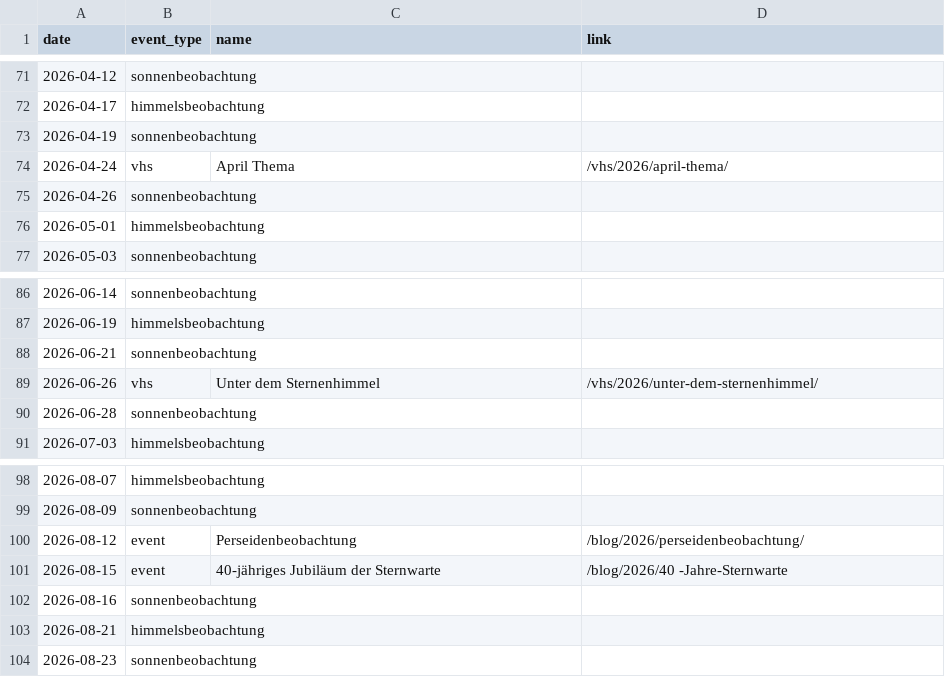
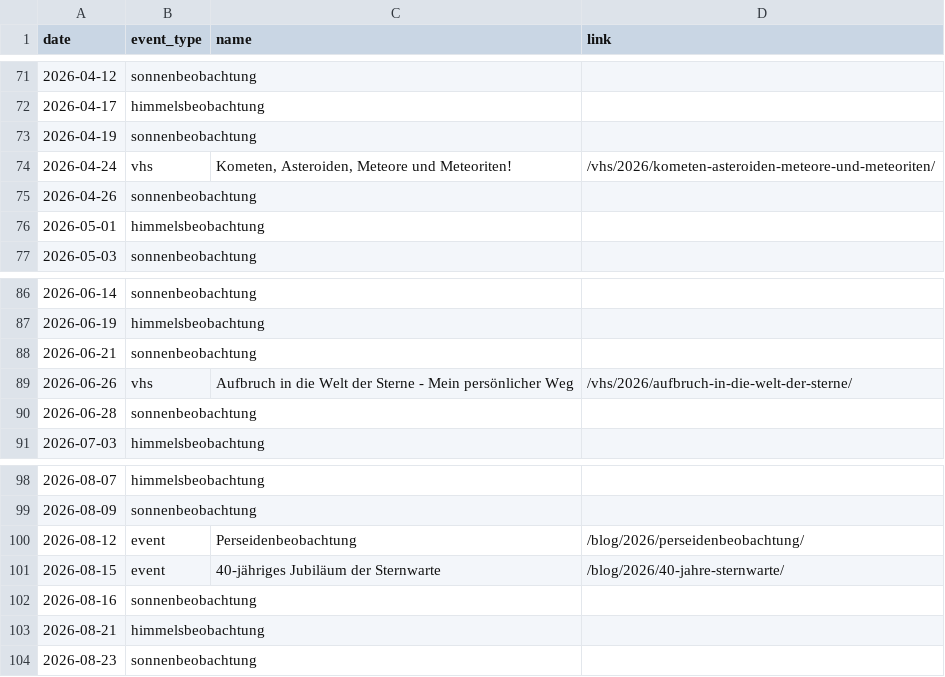
Before and after one commit to alexanderpeerdeman/sternwarte-kreuznach.de, a CSV file: content/events.csv, drawn as a sheet; only a part is shown, gaps mark what is left out.

```diff
--- a/content/events.csv
+++ b/content/events.csv
@@ -73,3 +73,3 @@ date,event_type,name,link
 2026-04-19,sonnenbeobachtung,,
-2026-04-24,vhs,April Thema,/vhs/2026/april-thema/
+2026-04-24,vhs,"Kometen, Asteroiden, Meteore und Meteoriten!",/vhs/2026/kometen-asteroiden-meteore-und-meteoriten/
 2026-04-26,sonnenbeobachtung,,
@@ -88,3 +88,3 @@ date,event_type,name,link
 2026-06-21,sonnenbeobachtung,,
-2026-06-26,vhs,Unter dem Sternenhimmel,/vhs/2026/unter-dem-sternenhimmel/
+2026-06-26,vhs,Aufbruch in die Welt der Sterne - Mein persönlicher Weg,/vhs/2026/aufbruch-in-die-welt-der-sterne/
 2026-06-28,sonnenbeobachtung,,
@@ -100,3 +100,3 @@ date,event_type,name,link
 2026-08-12,event,Perseidenbeobachtung,/blog/2026/perseidenbeobachtung/
-2026-08-15,event,40-jähriges Jubiläum der Sternwarte,/blog/2026/40 -Jahre-Sternwarte
+2026-08-15,event,40-jähriges Jubiläum der Sternwarte,/blog/2026/40-jahre-sternwarte/
 2026-08-16,sonnenbeobachtung,,
```
Also changed, not shown: 5 other files.
